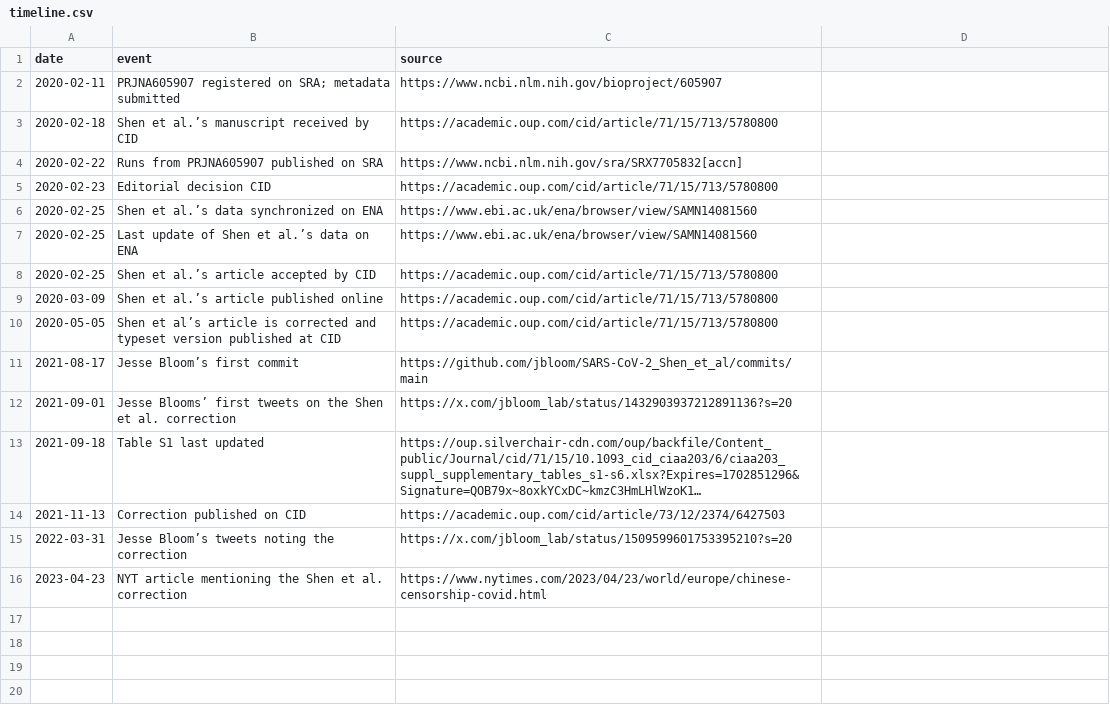
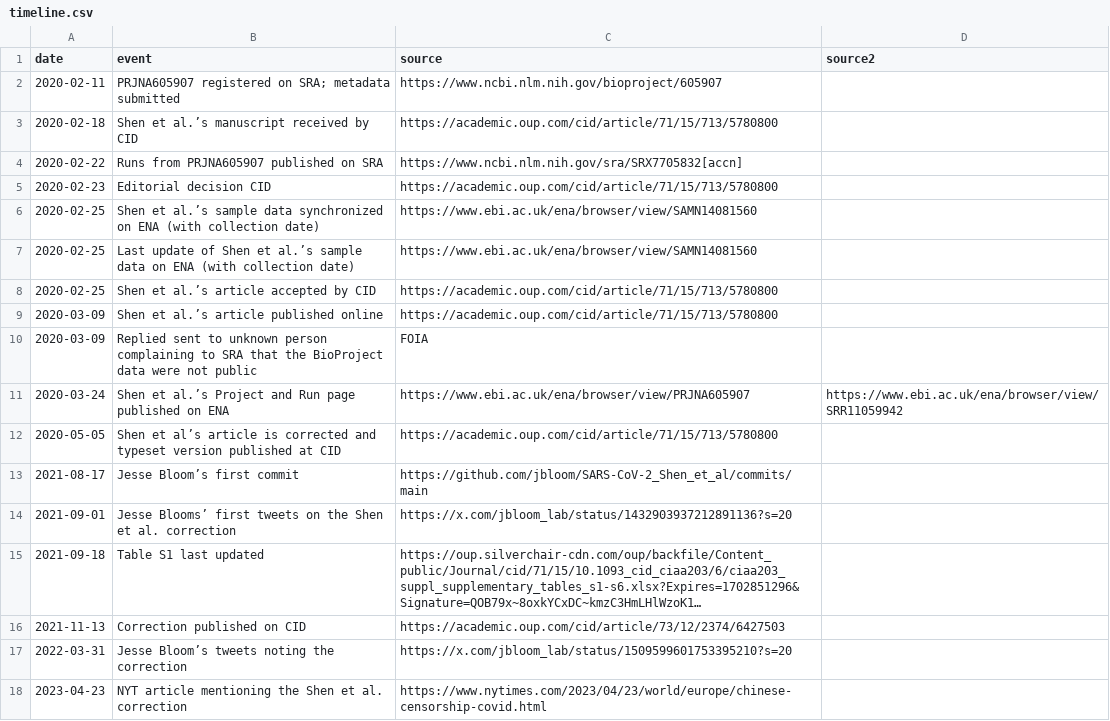
Before and after one commit to flodebarre/Shen-etal_2020, a CSV file: data/timeline.csv, drawn as a sheet; long unchanged cells end in …; the diff names each change by its address in the sheet, - before the commit and + after, or states it on an @@ line.

Commit message:
clarify timeline with project, sample, run

```diff
--- a/data/timeline.csv
+++ b/data/timeline.csv
-D1: (empty)
+D1: source2
-B6 (event): …et al.’s data synchronized on ENA
+B6 (event): …et al.’s sample data synchronized on ENA (with collection date)
-B7 (event): …et al.’s data on ENA
+B7 (event): …et al.’s sample data on ENA (with collection date)
+row 10: 2020-03-09 | Replied sent to unknown person complaining to SRA that the BioProject data were not public | FOIA
+row 11: 2020-03-24 | Shen et al.’s Project and Run page published on ENA | https://www.ebi.ac.uk/ena/browser/view/PRJNA605907 | https://www.ebi.ac.uk/ena/browser/view/SRR11059942
```
